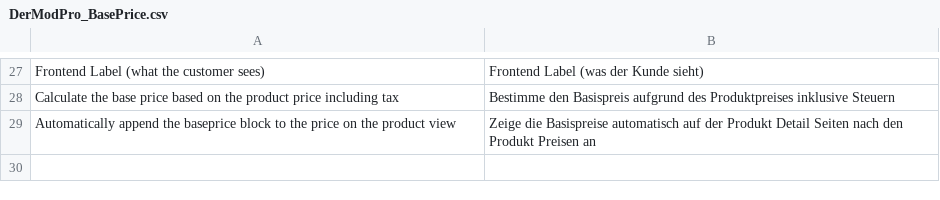
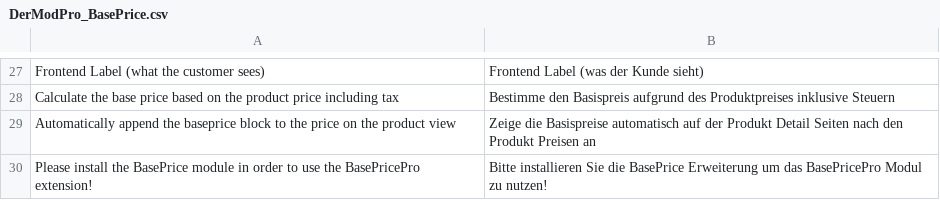
Before and after one commit to steffen-wirth/DMP_BasePrice, a CSV file: locale/de_DE/DerModPro_BasePrice.csv, drawn as a sheet; only a part is shown, gaps mark what is left out; the diff names each change by its address in the sheet, - before the commit and + after, or states it on an @@ line.

Commit message:
Fixed store if only the BasePricePro extension is installed without the BasePrice module. Added backend warning if only the BasePricePro extension is installed without the BasePrice module.
git-svn-id: https://netzarbeiter.devguard.com/svn/magento_ext/trunk/DerModPro@151 ac01b695-cdaf-4f09-91c8-82da1b8b2c39

```diff
--- a/locale/de_DE/DerModPro_BasePrice.csv
+++ b/locale/de_DE/DerModPro_BasePrice.csv
+row 30: Please install the BasePrice module in order to use the BasePricePro extension! | Bitte installieren Sie die BasePrice Erweiterung um das BasePricePro Modul zu nutzen!
```
Also changed, not shown: locale/en_US/DerModPro_BasePrice.csv, 2 other files.
